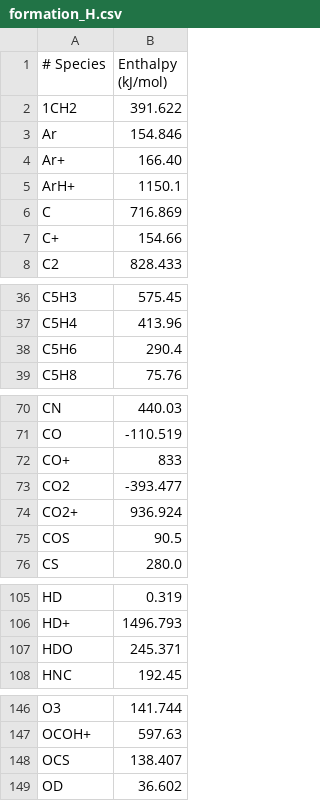
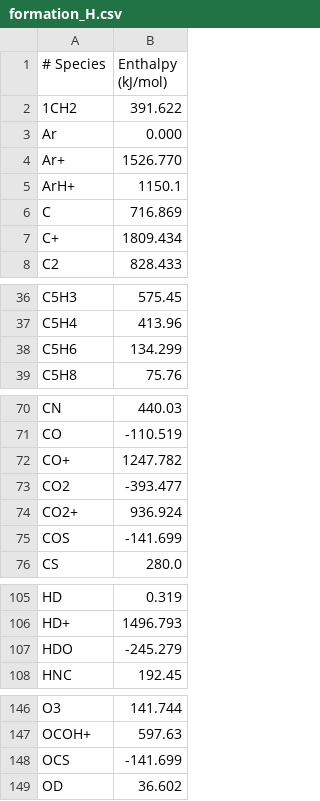
Before and after one commit to yttcari/nasa9, a CSV file: table/formation_H.csv, drawn as a sheet; only a part is shown, gaps mark what is left out.

```diff
--- a/table/formation_H.csv
+++ b/table/formation_H.csv
@@ -2,7 +2,7 @@
 1CH2,391.622
-Ar,154.846
-Ar+,166.40
+Ar,0.000
+Ar+,1526.770
 ArH+,1150.1
 C,716.869
-C+,154.66
+C+,1809.434
 C2,828.433
@@ -37,3 +37,3 @@ C5H3,575.45
 C5H4,413.96
-C5H6,290.4
+C5H6,134.299
 C5H8,75.76
@@ -71,6 +71,6 @@ CN,440.03
 CO,-110.519
-CO+,833
+CO+,1247.782
 CO2,-393.477
 CO2+,936.924
-COS,90.5
+COS,-141.699
 CS,280.0
@@ -106,3 +106,3 @@ HD,0.319
 HD+,1496.793
-HDO,245.371
+HDO,-245.279
 HNC,192.45
@@ -147,3 +147,3 @@ O3,141.744
 OCOH+,597.63
-OCS,138.407
+OCS,-141.699
 OD,36.602
```
Also changed, not shown: 8 other files.
